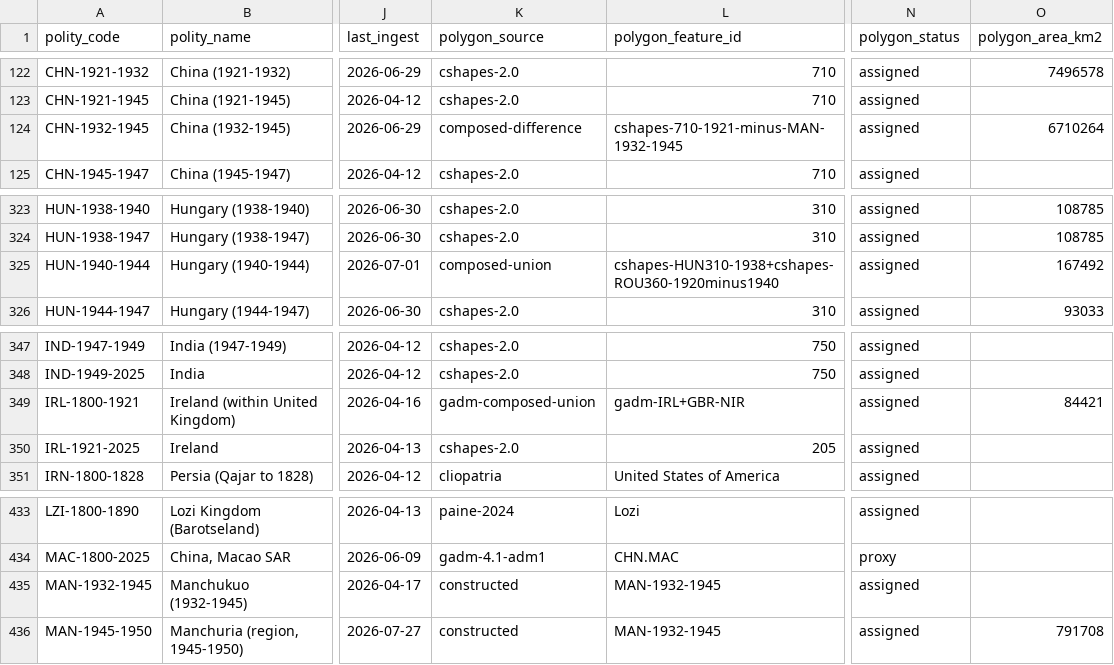
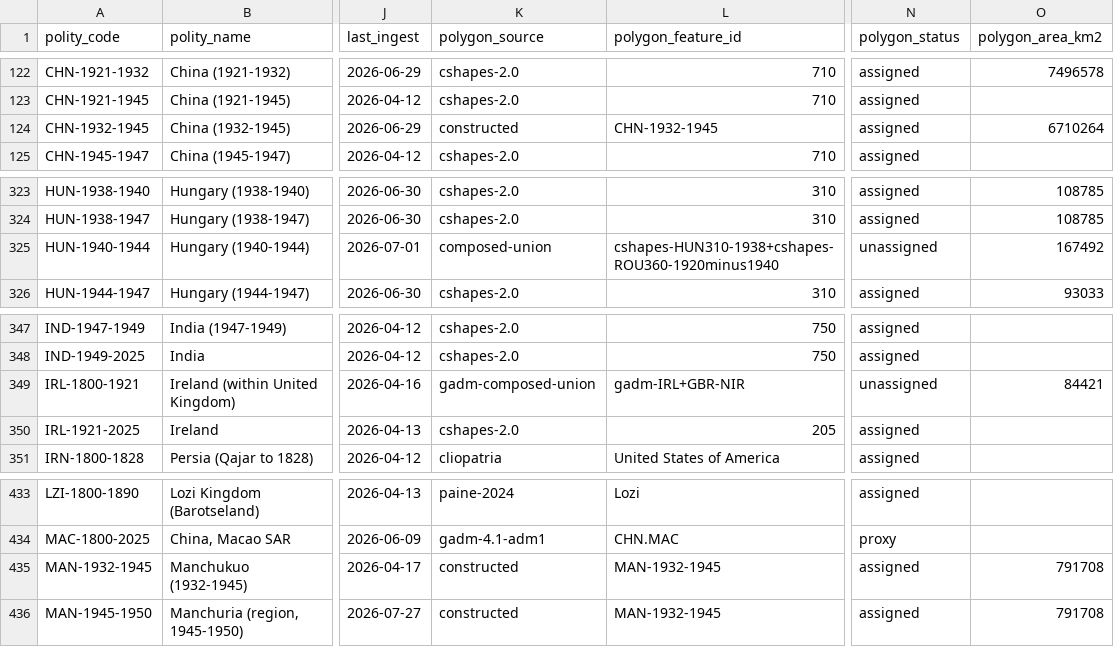
Before and after one commit to eduaguilera/whep-polities, a CSV file: data/final/polities_database.csv, drawn as a sheet; only a part is shown, gaps mark what is left out; the diff names each change by its address in the sheet, - before the commit and + after, or states it on an @@ line.

```diff
--- a/data/final/polities_database.csv
+++ b/data/final/polities_database.csv
-K124 (polygon_source): composed-difference
+K124 (polygon_source): constructed
-L124 (polygon_feature_id): cshapes-710-1921-minus-MAN-1932-1945
+L124 (polygon_feature_id): CHN-1932-1945
-N325 (polygon_status): assigned
+N325 (polygon_status): unassigned
-N349 (polygon_status): assigned
+N349 (polygon_status): unassigned
-O435 (polygon_area_km2): (empty)
+O435 (polygon_area_km2): 791708
```
Also changed, not shown: 8 other files.
